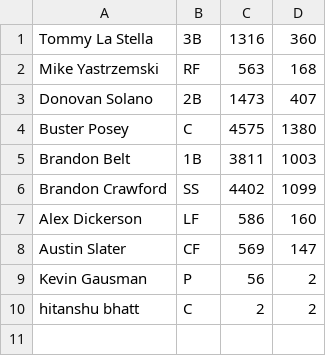
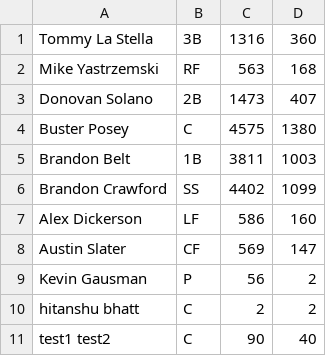
Before and after one commit to HitanshuBhatt/Baseball-Team-Manager-Application, a CSV file: players.csv, drawn as a sheet; the diff names each change by its address in the sheet, - before the commit and + after, or states it on an @@ line.

```diff
--- a/players.csv
+++ b/players.csv
+row 11: test1 test2 | C | 90 | 40
```
Also changed, not shown: 5 other files.
